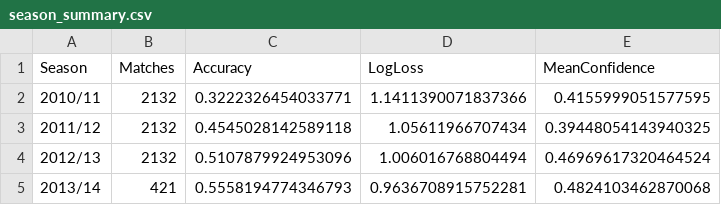
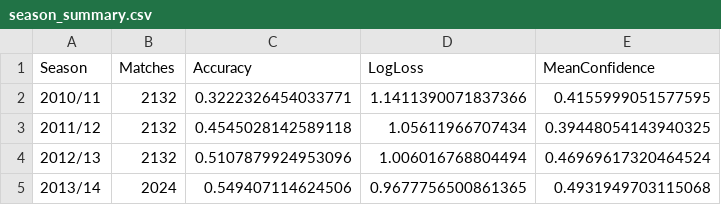
Before and after one commit to sasasotaro1202-star/soccer, a CSV file: season_summary.csv, drawn as a sheet.

```diff
--- a/season_summary.csv
+++ b/season_summary.csv
@@ -4,2 +4,2 @@ Season,Matches,Accuracy,LogLoss,MeanConfidence
 2012/13,2132,0.5107879924953096,1.006016768804494,0.46969617320464524
-2013/14,421,0.5558194774346793,0.9636708915752281,0.4824103462870068
+2013/14,2024,0.549407114624506,0.9677756500861365,0.4931949703115068
```
Also changed, not shown: competition_season_summary.csv, confidence_summary.csv, 7 other files.
